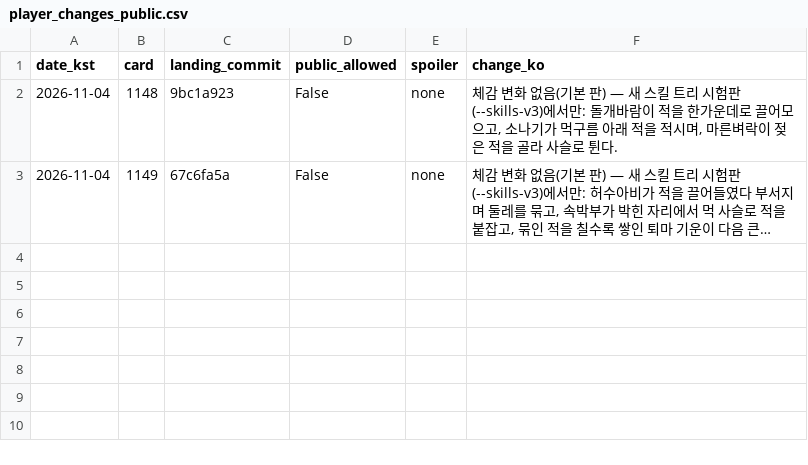
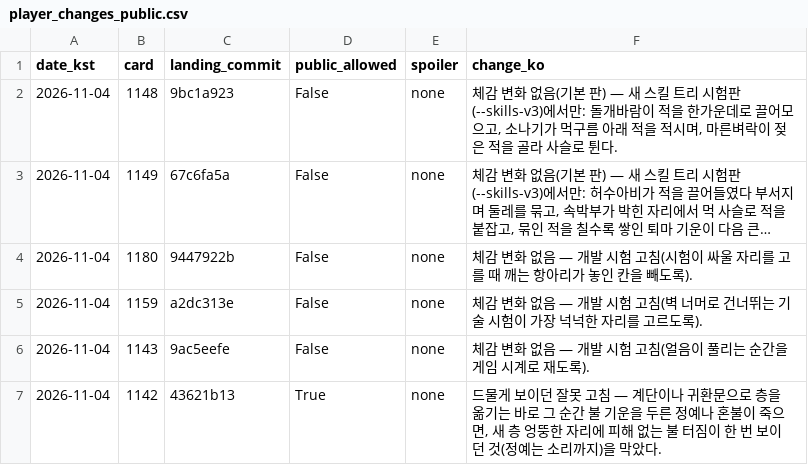
Before and after one commit to genesiskoo/joseon-assets, a CSV file: marketing/2026-11-04/player_changes_public.csv, drawn as a sheet; long unchanged cells end in …; the diff names each change by its address in the sheet, - before the commit and + after, or states it on an @@ line.

```diff
--- a/marketing/2026-11-04/player_changes_public.csv
+++ b/marketing/2026-11-04/player_changes_public.csv
+row 4: 2026-11-04 | 1180 | 9447922b | False | none | 체감 변화 없음 — 개발 시험 고침(시험이 싸울 자리를 고를 때 깨는 항아리가 놓인 칸을 빼도록).
+row 5: 2026-11-04 | 1159 | a2dc313e | False | none | 체감 변화 없음 — 개발 시험 고침(벽 너머로 건너뛰는 기술 시험이 가장 넉넉한 자리를 고르도록).
+row 6: 2026-11-04 | 1143 | 9ac5eefe | False | none | 체감 변화 없음 — 개발 시험 고침(얼음이 풀리는 순간을 게임 시계로 재도록).
+row 7: 2026-11-04 | 1142 | 43621b13 | True | none | 드물게 보이던 잘못 고침 — 계단이나 귀환문으로 층을 옮기는 바로 그 순간 불 기운을 두른 정예나 혼불이 죽으면, 새 층 엉뚱한 자리에 피해 없는 불 터짐이 한 번 보이던 것(정예는 소리까지)을 막았다.
```
